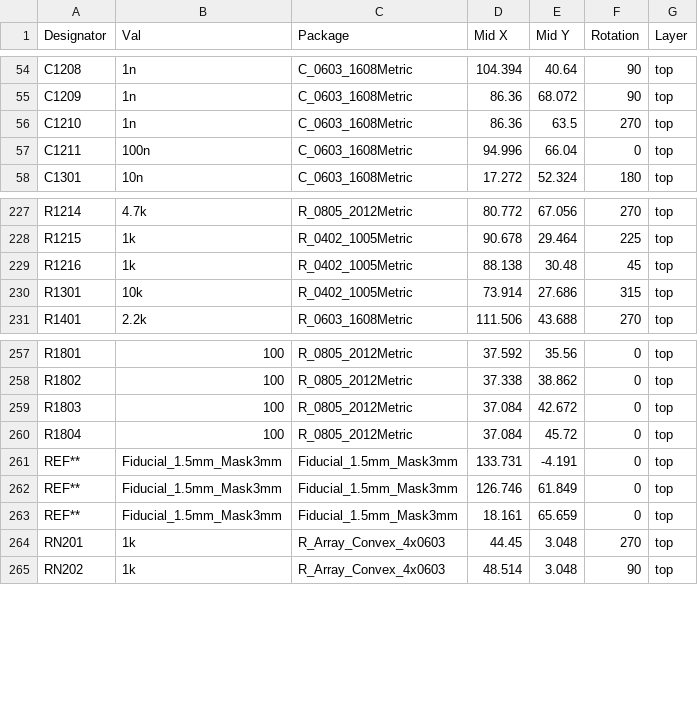
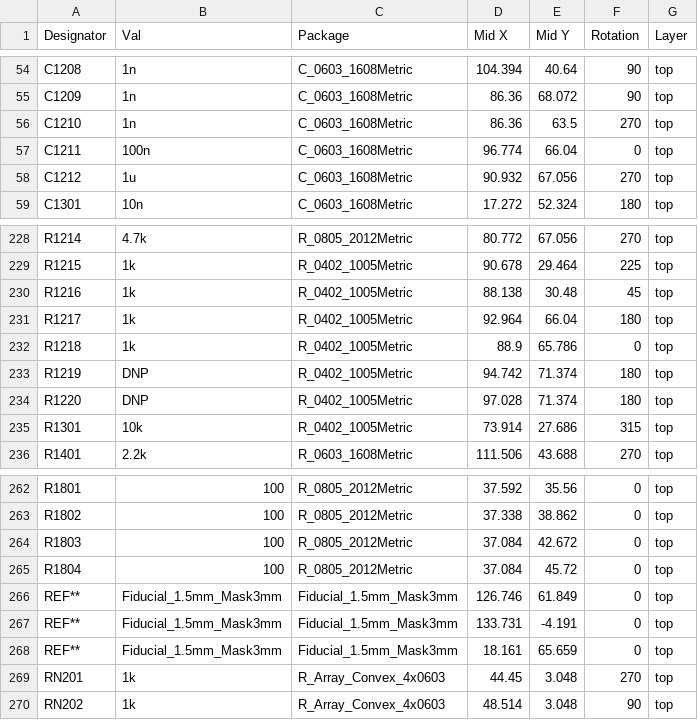
Before and after one commit to mck1117/proteus, a CSV file: export/v0.3/proteus-top-pos.csv, drawn as a sheet; only a part is shown, gaps mark what is left out.

```diff
--- a/export/v0.3/proteus-top-pos.csv
+++ b/export/v0.3/proteus-top-pos.csv
@@ -56,3 +56,4 @@ C1209,1n,C_0603_1608Metric,86.36,68.072,90,top
 C1210,1n,C_0603_1608Metric,86.36,63.5,270,top
-C1211,100n,C_0603_1608Metric,94.996,66.04,0,top
+C1211,100n,C_0603_1608Metric,96.774,66.04,0,top
+C1212,1u,C_0603_1608Metric,90.932,67.056,270,top
 C1301,10n,C_0603_1608Metric,17.272,52.324,180,top
@@ -229,2 +230,6 @@ R1215,1k,R_0402_1005Metric,90.678,29.464,225,top
 R1216,1k,R_0402_1005Metric,88.138,30.48,45,top
+R1217,1k,R_0402_1005Metric,92.964,66.04,180,top
+R1218,1k,R_0402_1005Metric,88.9,65.786,0,top
+R1219,DNP,R_0402_1005Metric,94.742,71.374,180,top
+R1220,DNP,R_0402_1005Metric,97.028,71.374,180,top
 R1301,10k,R_0402_1005Metric,73.914,27.686,315,top
@@ -260,4 +265,4 @@ R1803,100,R_0805_2012Metric,37.084,42.672,0,top
 R1804,100,R_0805_2012Metric,37.084,45.72,0,top
+REF**,Fiducial_1.5mm_Mask3mm,Fiducial_1.5mm_Mask3mm,126.746,61.849,0,top
 REF**,Fiducial_1.5mm_Mask3mm,Fiducial_1.5mm_Mask3mm,133.731,-4.191,0,top
-REF**,Fiducial_1.5mm_Mask3mm,Fiducial_1.5mm_Mask3mm,126.746,61.849,0,top
 REF**,Fiducial_1.5mm_Mask3mm,Fiducial_1.5mm_Mask3mm,18.161,65.659,0,top
```
Also changed, not shown: export/v0.3/proteus_bom_jlcpcb.csv, 1 other file.
